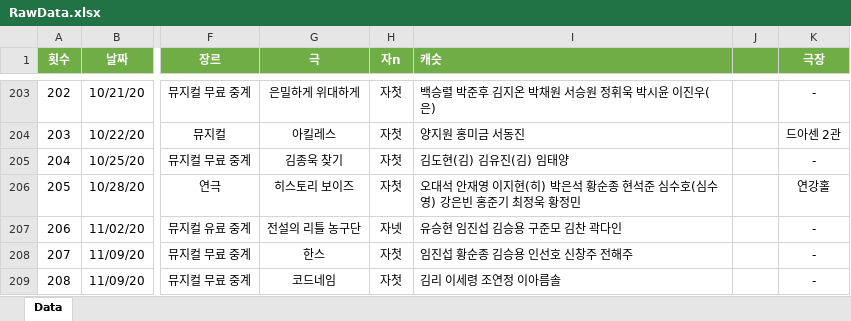
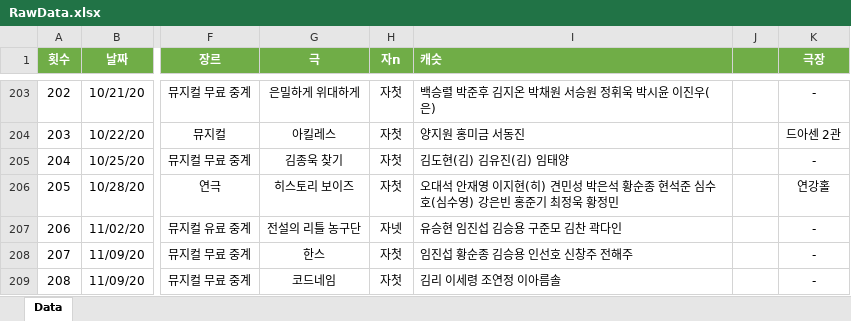
Before and after one commit to SailingSnails/SailingSnails.github.io, an Excel workbook: RawData.xlsx, sheet Data, drawn as a sheet; only a part is shown, gaps mark what is left out; values as stored, in another font and other column widths than the file's, no borders; table styles not drawn; the diff covers the shown part only; the diff names each change by its address in the sheet, - before the commit and + after, or states it on an @@ line.

```diff
--- a/RawData.xlsx (sheet Data)
+++ b/RawData.xlsx (sheet Data)
-I206 (캐슷): …현(히) 박은석…
+I206 (캐슷): …현(히) 견민성 박은석…
```
Also changed, not shown: 1 added row and 2 edited cells elsewhere in this sheet, 2 other files.
